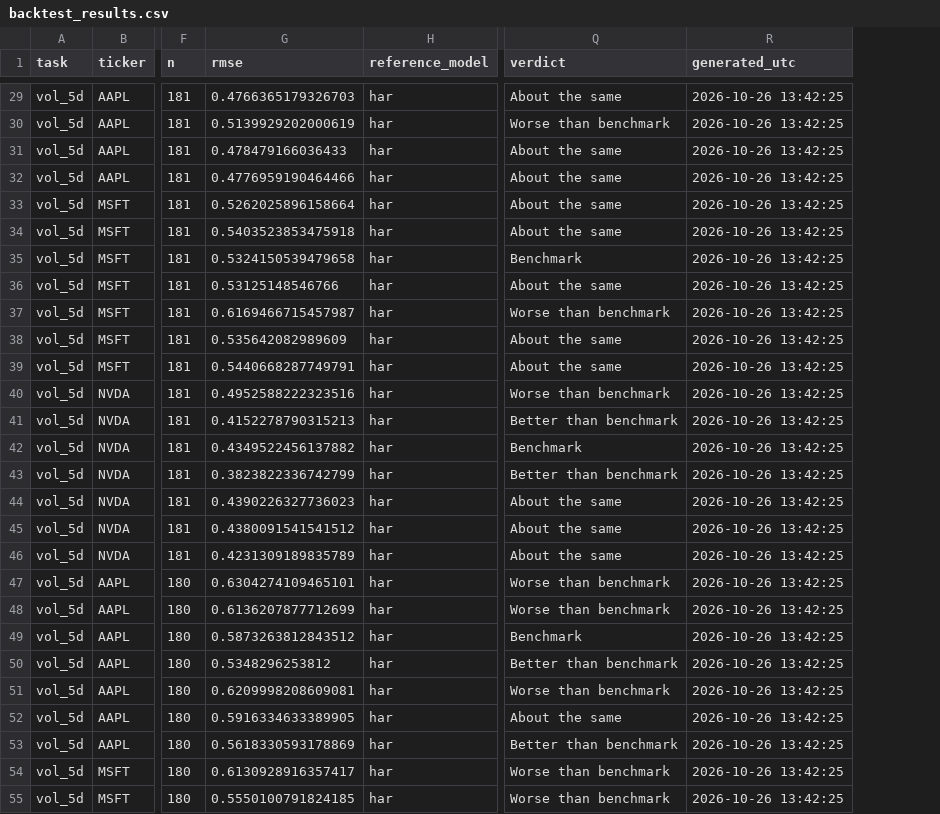
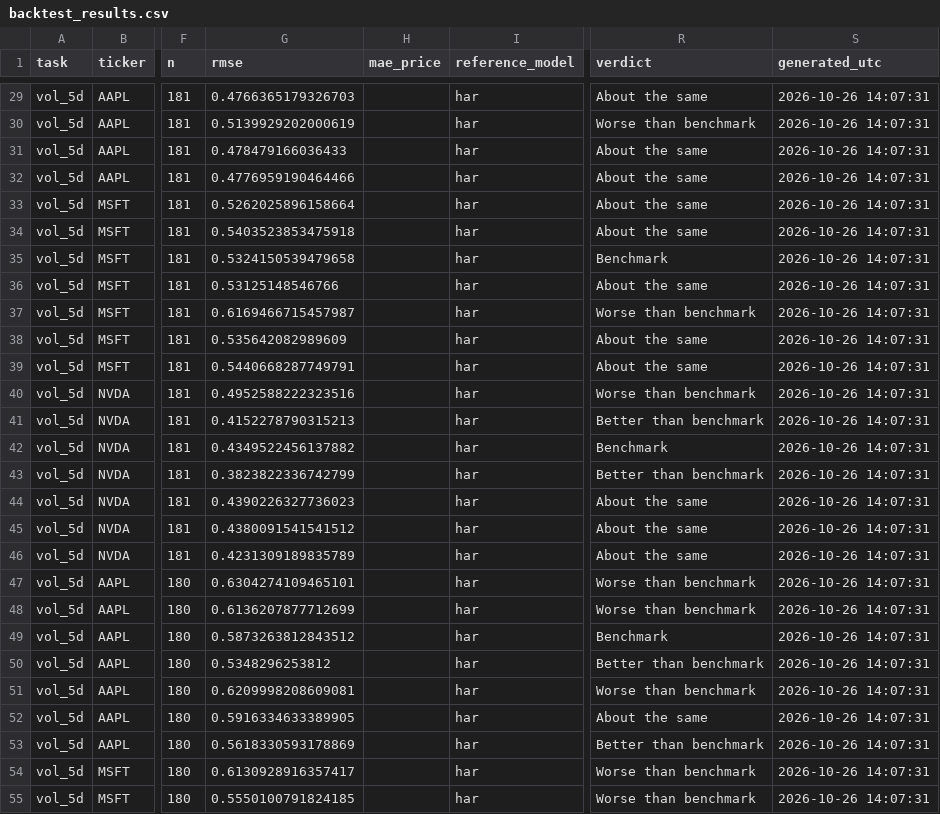
Before and after one commit to Stevvn23/stock-market-prediction, a CSV file: results/backtest_results.csv, drawn as a sheet; only a part is shown, gaps mark what is left out; addresses are those after the commit; the diff covers the shown part only; the diff names each change by its address in the sheet, - before the commit and + after, or states it on an @@ line.

```diff
--- a/results/backtest_results.csv
+++ b/results/backtest_results.csv
+column H (mae_price), empty
-S29:S55 (generated_utc): 2026-10-26 13:42:25
+S29:S55 (generated_utc): 2026-10-26 14:07:31
```
Also changed, not shown: 39 edited cells elsewhere in this file, 3 other files.
